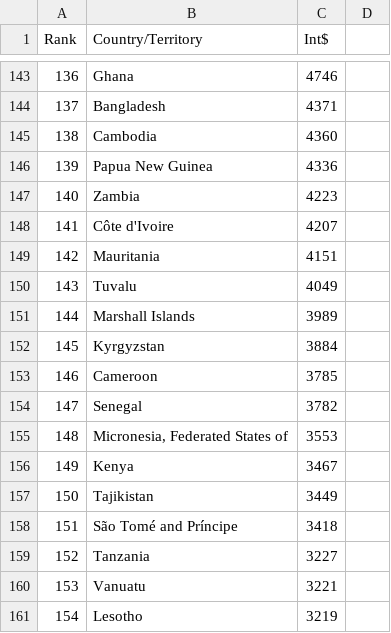
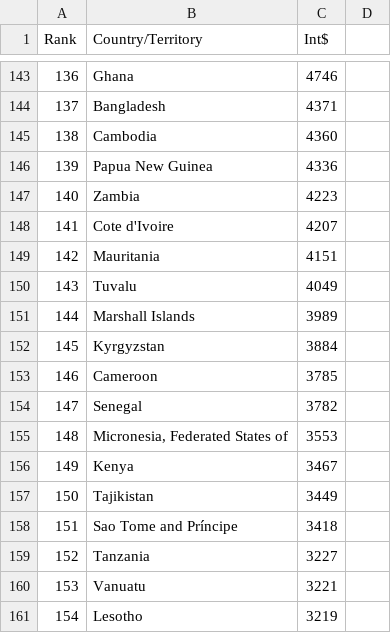
Before and after one commit to sarthak815/covid19data, a CSV file: GDP_PPP.csv, drawn as a sheet; only a part is shown, gaps mark what is left out.

Commit message:
Update GDP_PPP.csv

```diff
--- a/GDP_PPP.csv
+++ b/GDP_PPP.csv
@@ -147,3 +147,3 @@ Rank,Country/Territory,Int$
 140, Zambia,4223
-141, Côte d'Ivoire,4207
+141, Cote d'Ivoire,4207
 142, Mauritania,4151
@@ -157,3 +157,3 @@ Rank,Country/Territory,Int$
 150, Tajikistan,3449
-151, São Tomé and Príncipe,3418
+151, Sao Tome and Príncipe,3418
 152, Tanzania,3227
```
